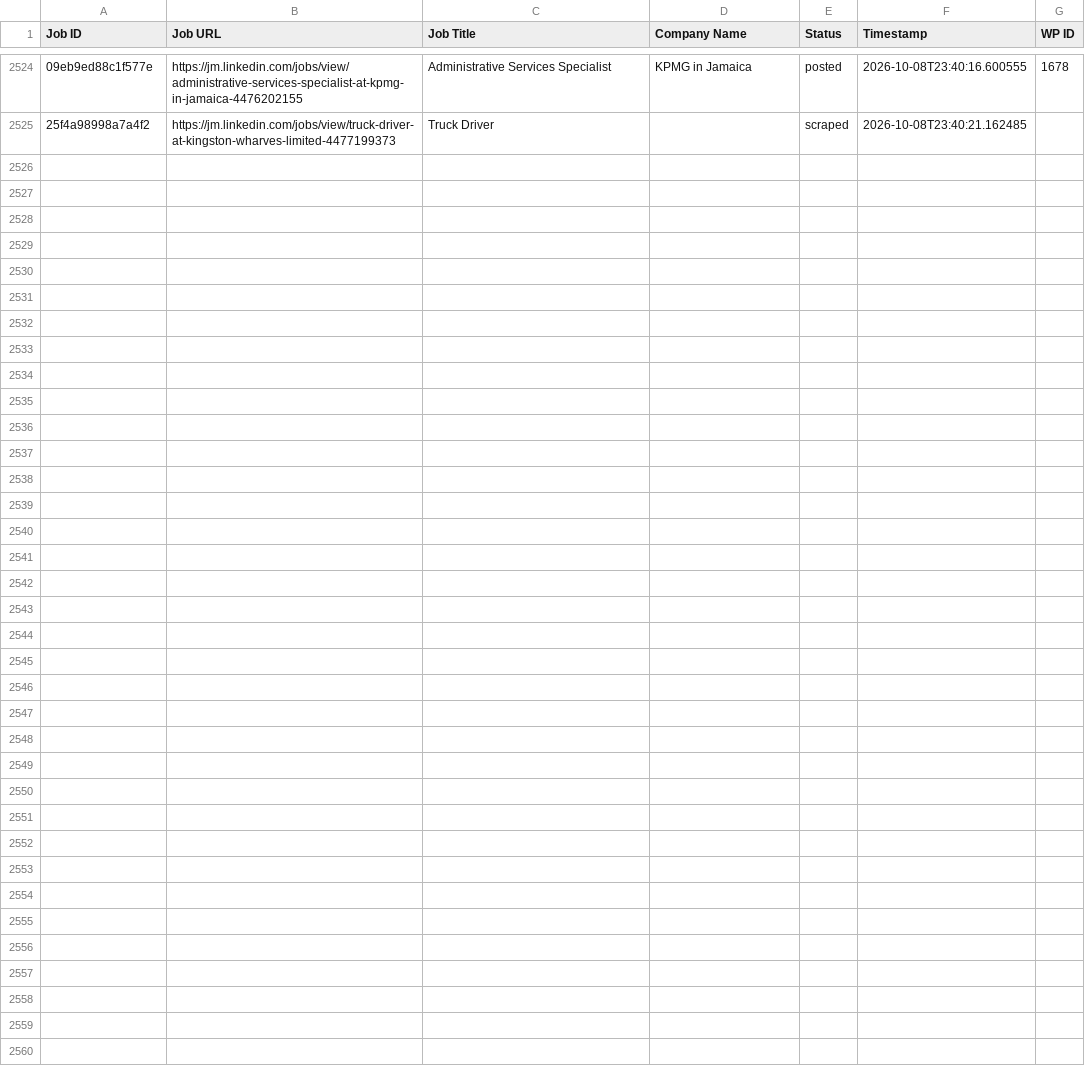
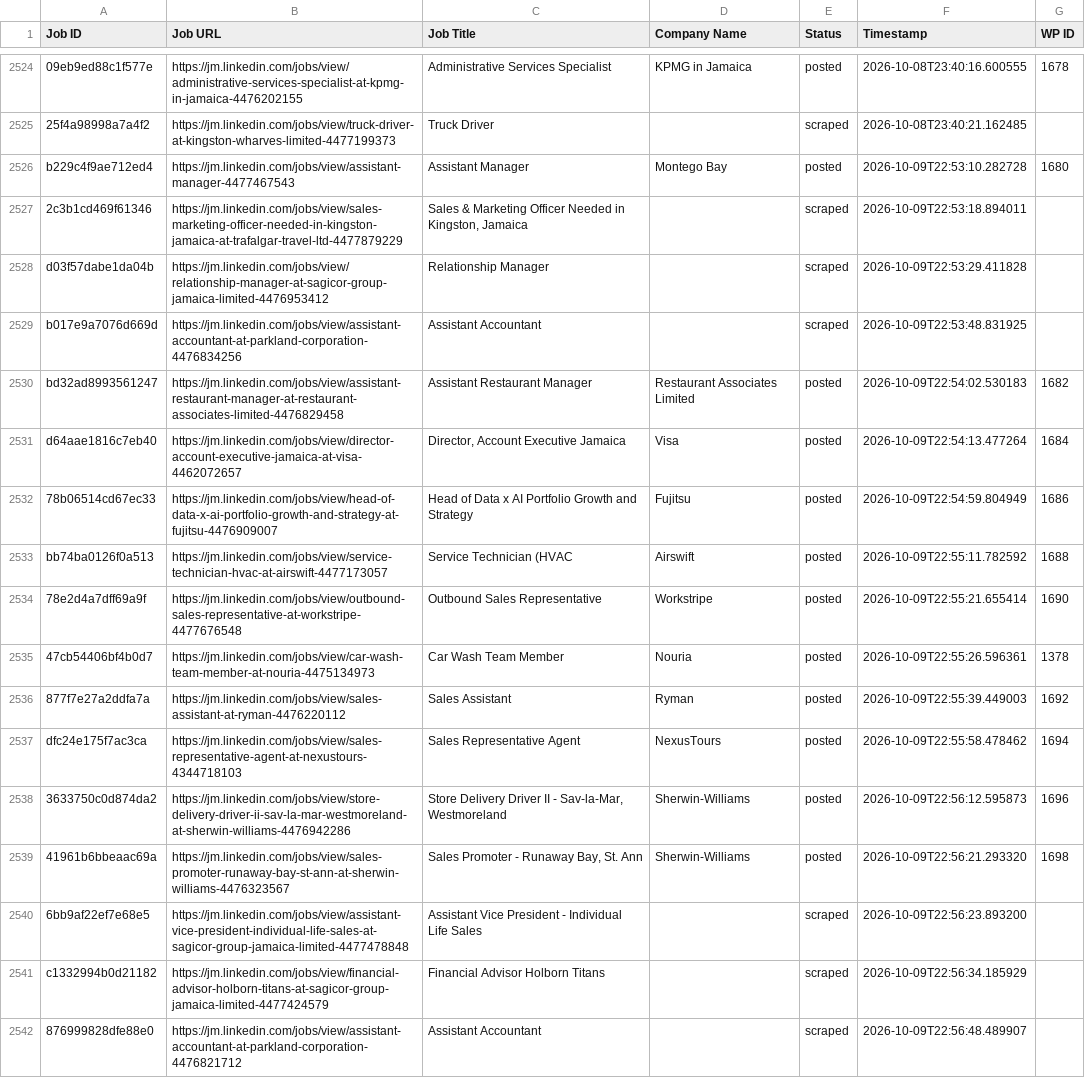
Before and after one commit to mimusdesign/jm, a CSV file: processed_jobs.csv, drawn as a sheet; only a part is shown, gaps mark what is left out; the diff names each change by its address in the sheet, - before the commit and + after, or states it on an @@ line.

```diff
--- a/processed_jobs.csv
+++ b/processed_jobs.csv
+row 2526: b229c4f9ae712ed4 | https://jm.linkedin.com/jobs/view/assistant-manager-4477467543 | Assistant Manager | Montego Bay | posted | 2026-10-09T22:53:10.282728 | 1680
+row 2527: 2c3b1cd469f61346 | https://jm.linkedin.com/jobs/view/sales-marketing-officer-needed-in-kingston-jamaica-at-trafalgar-travel-ltd-4477879229 | Sales & Marketing Officer Needed in Kingston, Jamaica |  | scraped | 2026-10-09T22:53:18.894011
+row 2528: d03f57dabe1da04b | https://jm.linkedin.com/jobs/view/relationship-manager-at-sagicor-group-jamaica-limited-4476953412 | Relationship Manager |  | scraped | 2026-10-09T22:53:29.411828
+row 2529: b017e9a7076d669d | https://jm.linkedin.com/jobs/view/assistant-accountant-at-parkland-corporation-4476834256 | Assistant Accountant |  | scraped | 2026-10-09T22:53:48.831925
+row 2530: bd32ad8993561247 | https://jm.linkedin.com/jobs/view/assistant-restaurant-manager-at-restaurant-associates-limited-4476829458 | Assistant Restaurant Manager | Restaurant Associates Limited | posted | 2026-10-09T22:54:02.530183 | 1682
+row 2531: d64aae1816c7eb40 | https://jm.linkedin.com/jobs/view/director-account-executive-jamaica-at-visa-4462072657 | Director, Account Executive Jamaica | Visa | posted | 2026-10-09T22:54:13.477264 | 1684
+row 2532: 78b06514cd67ec33 | https://jm.linkedin.com/jobs/view/head-of-data-x-ai-portfolio-growth-and-strategy-at-fujitsu-4476909007 | Head of Data x AI Portfolio Growth and Strategy | Fujitsu | posted | 2026-10-09T22:54:59.804949 | 1686
+row 2533: bb74ba0126f0a513 | https://jm.linkedin.com/jobs/view/service-technician-hvac-at-airswift-4477173057 | Service Technician (HVAC | Airswift | posted | 2026-10-09T22:55:11.782592 | 1688
+row 2534: 78e2d4a7dff69a9f | https://jm.linkedin.com/jobs/view/outbound-sales-representative-at-workstripe-4477676548 | Outbound Sales Representative | Workstripe | posted | 2026-10-09T22:55:21.655414 | 1690
+row 2535: 47cb54406bf4b0d7 | https://jm.linkedin.com/jobs/view/car-wash-team-member-at-nouria-4475134973 | Car Wash Team Member | Nouria | posted | 2026-10-09T22:55:26.596361 | 1378
+row 2536: 877f7e27a2ddfa7a | https://jm.linkedin.com/jobs/view/sales-assistant-at-ryman-4476220112 | Sales Assistant | Ryman | posted | 2026-10-09T22:55:39.449003 | 1692
+row 2537: dfc24e175f7ac3ca | https://jm.linkedin.com/jobs/view/sales-representative-agent-at-nexustours-4344718103 | Sales Representative Agent | NexusTours | posted | 2026-10-09T22:55:58.478462 | 1694
+row 2538: 3633750c0d874da2 | https://jm.linkedin.com/jobs/view/store-delivery-driver-ii-sav-la-mar-westmoreland-at-sherwin-williams-4476942286 | Store Delivery Driver II - Sav-la-Mar, Westmoreland | Sherwin-Williams | posted | 2026-10-09T22:56:12.595873 | 1696
+row 2539: 41961b6bbeaac69a | https://jm.linkedin.com/jobs/view/sales-promoter-runaway-bay-st-ann-at-sherwin-williams-4476323567 | Sales Promoter - Runaway Bay, St. Ann | Sherwin-Williams | posted | 2026-10-09T22:56:21.293320 | 1698
+row 2540: 6bb9af22ef7e68e5 | https://jm.linkedin.com/jobs/view/assistant-vice-president-individual-life-sales-at-sagicor-group-jamaica-limited-4477478848 | Assistant Vice President - Individual Life Sales |  | scraped | 2026-10-09T22:56:23.893200
+row 2541: c1332994b0d21182 | https://jm.linkedin.com/jobs/view/financial-advisor-holborn-titans-at-sagicor-group-jamaica-limited-4477424579 | Financial Advisor Holborn Titans |  | scraped | 2026-10-09T22:56:34.185929
+row 2542: 876999828dfe88e0 | https://jm.linkedin.com/jobs/view/assistant-accountant-at-parkland-corporation-4476821712 | Assistant Accountant |  | scraped | 2026-10-09T22:56:48.489907
```
